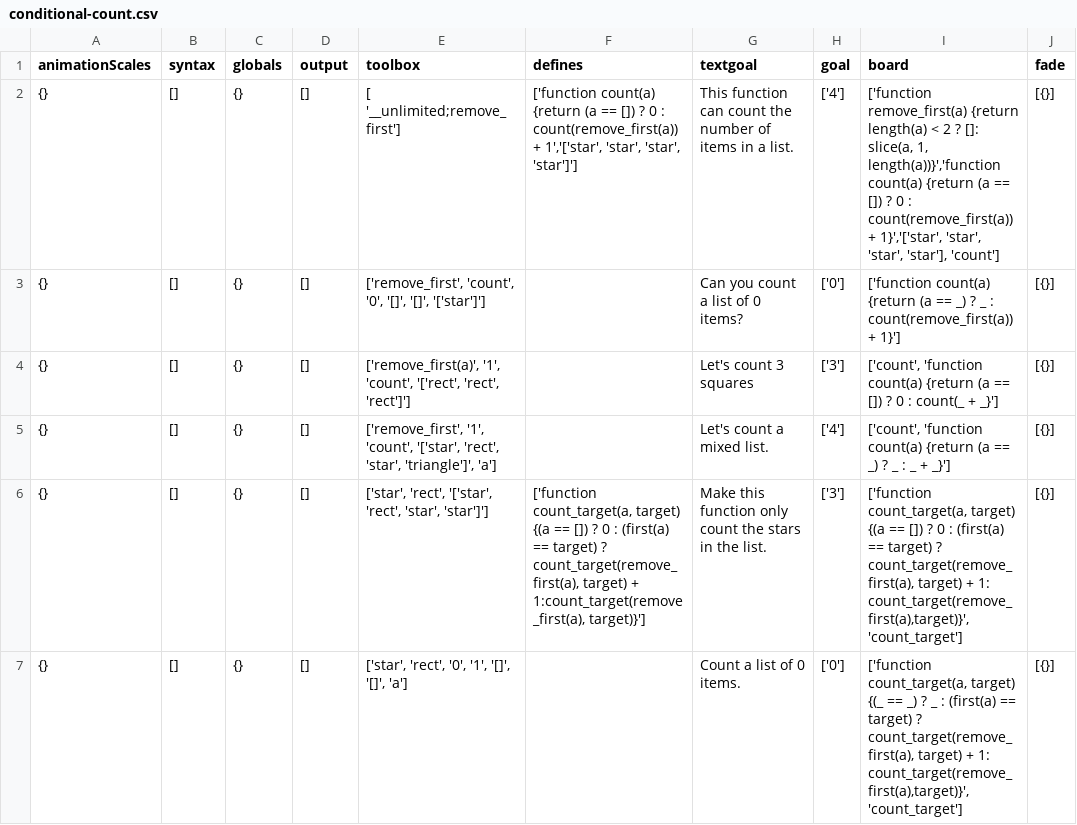
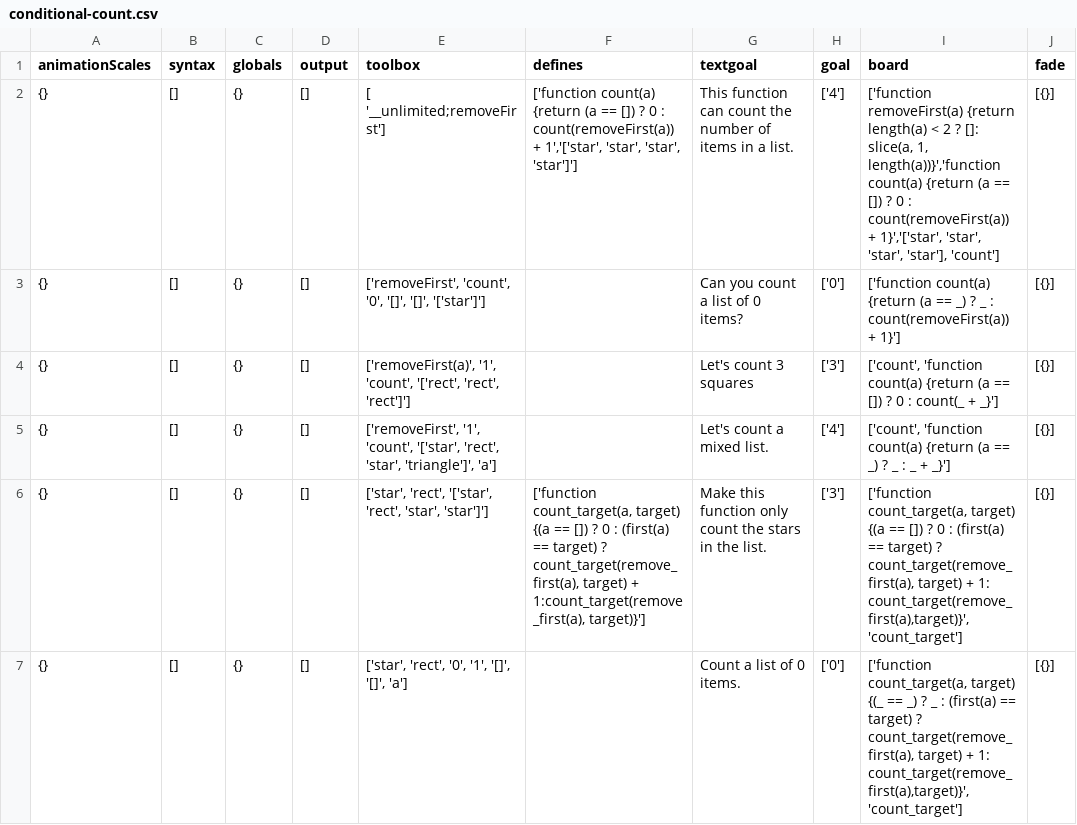
Before and after one commit to laptou/reduct, a CSV file: chapterutil/levels/conditional-count.csv, drawn as a sheet; only a part is shown.

Commit message:
Conditional count debug

```diff
--- a/chapterutil/levels/conditional-count.csv
+++ b/chapterutil/levels/conditional-count.csv
@@ -1,6 +1,6 @@
 animationScales,syntax,globals,output,toolbox,defines,textgoal,goal,board,fade
-{},[],{},[],[ '__unlimited;remove_first'],"['function count(a) {return (a == []) ? 0 : count(remove_first(a)) + 1','['star', 'star', 'star', 'star']']",This function can count the number of items in a list.,['4'],"['function remove_first(a) {return length(a) < 2 ? []: slice(a, 1, length(a))}','function count(a) {return (a == []) ? 0 : count(remove_first(a)) + 1}','['star', 'star', 'star', 'star'], 'count']",[{}]
-{},[],{},[],"['remove_first', 'count', '0', '[]', '[]', '['star']']",,Can you count a list of 0 items?,['0'],['function count(a) {return (a == _) ? _ : count(remove_first(a)) + 1}'],[{}]
-{},[],{},[],"['remove_first(a)', '1', 'count', '['rect', 'rect', 'rect']']",,Let's count 3 squares,['3'],"['count', 'function count(a) {return (a == []) ? 0 : count(_ + _}']",[{}]
-{},[],{},[],"['remove_first', '1', 'count', '['star', 'rect', 'star', 'triangle']', 'a']",,Let's count a mixed list.,['4'],"['count', 'function count(a) {return (a == _) ? _ : _ + _}']",[{}]
+{},[],{},[],[ '__unlimited;removeFirst'],"['function count(a) {return (a == []) ? 0 : count(removeFirst(a)) + 1','['star', 'star', 'star', 'star']']",This function can count the number of items in a list.,['4'],"['function removeFirst(a) {return length(a) < 2 ? []: slice(a, 1, length(a))}','function count(a) {return (a == []) ? 0 : count(removeFirst(a)) + 1}','['star', 'star', 'star', 'star'], 'count']",[{}]
+{},[],{},[],"['removeFirst', 'count', '0', '[]', '[]', '['star']']",,Can you count a list of 0 items?,['0'],['function count(a) {return (a == _) ? _ : count(removeFirst(a)) + 1}'],[{}]
+{},[],{},[],"['removeFirst(a)', '1', 'count', '['rect', 'rect', 'rect']']",,Let's count 3 squares,['3'],"['count', 'function count(a) {return (a == []) ? 0 : count(_ + _}']",[{}]
+{},[],{},[],"['removeFirst', '1', 'count', '['star', 'rect', 'star', 'triangle']', 'a']",,Let's count a mixed list.,['4'],"['count', 'function count(a) {return (a == _) ? _ : _ + _}']",[{}]
 {},[],{},[],"['star', 'rect', '['star', 'rect', 'star', 'star']']","['function count_target(a, target) {(a == []) ? 0 : (first(a) == target) ? count_target(remove_first(a), target) + 1:count_target(remove_first(a), target)}']",Make this function only count the stars in the list.,['3'],"['function count_target(a, target) {(a == []) ? 0 : (first(a) == target) ? count_target(remove_first(a), target) + 1: count_target(remove_first(a),target)}', 'count_target']",[{}]
```
